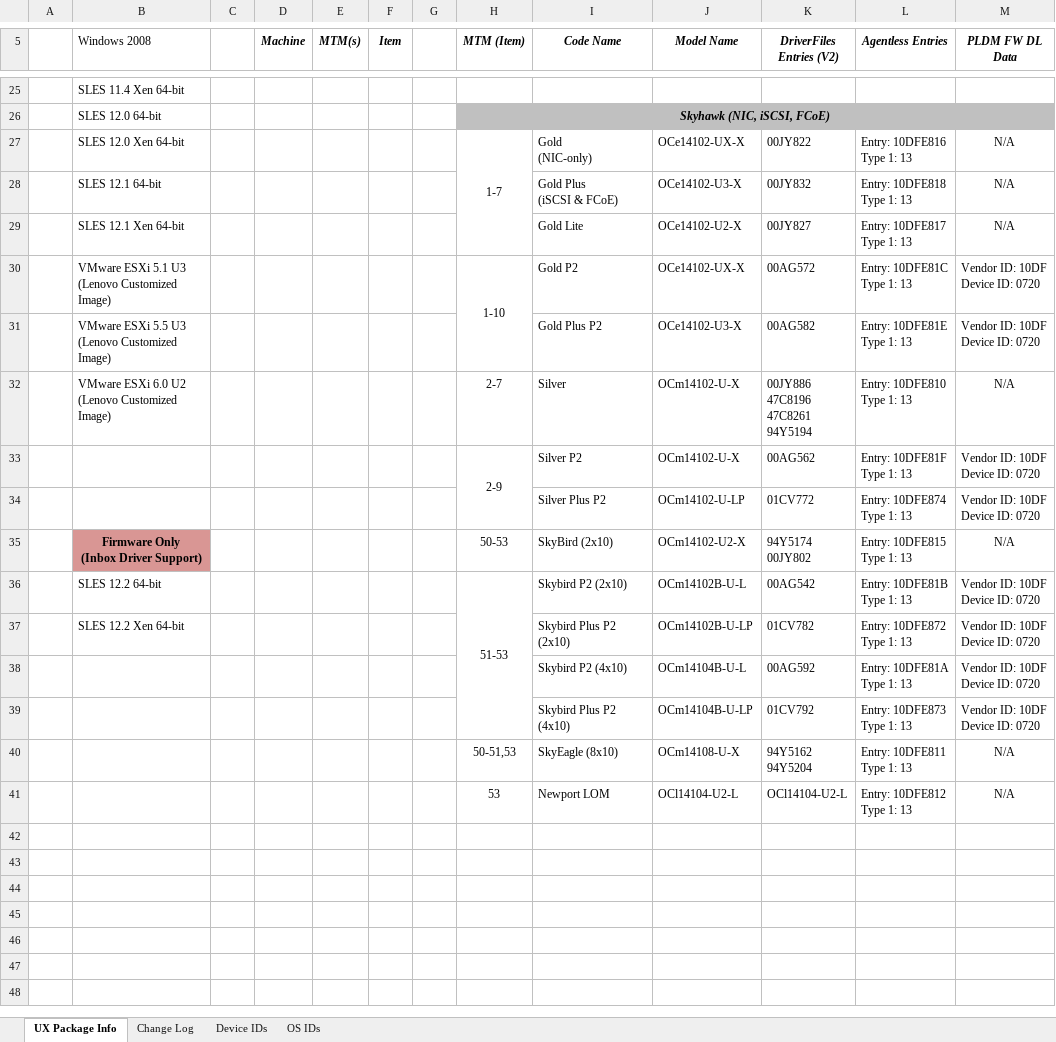
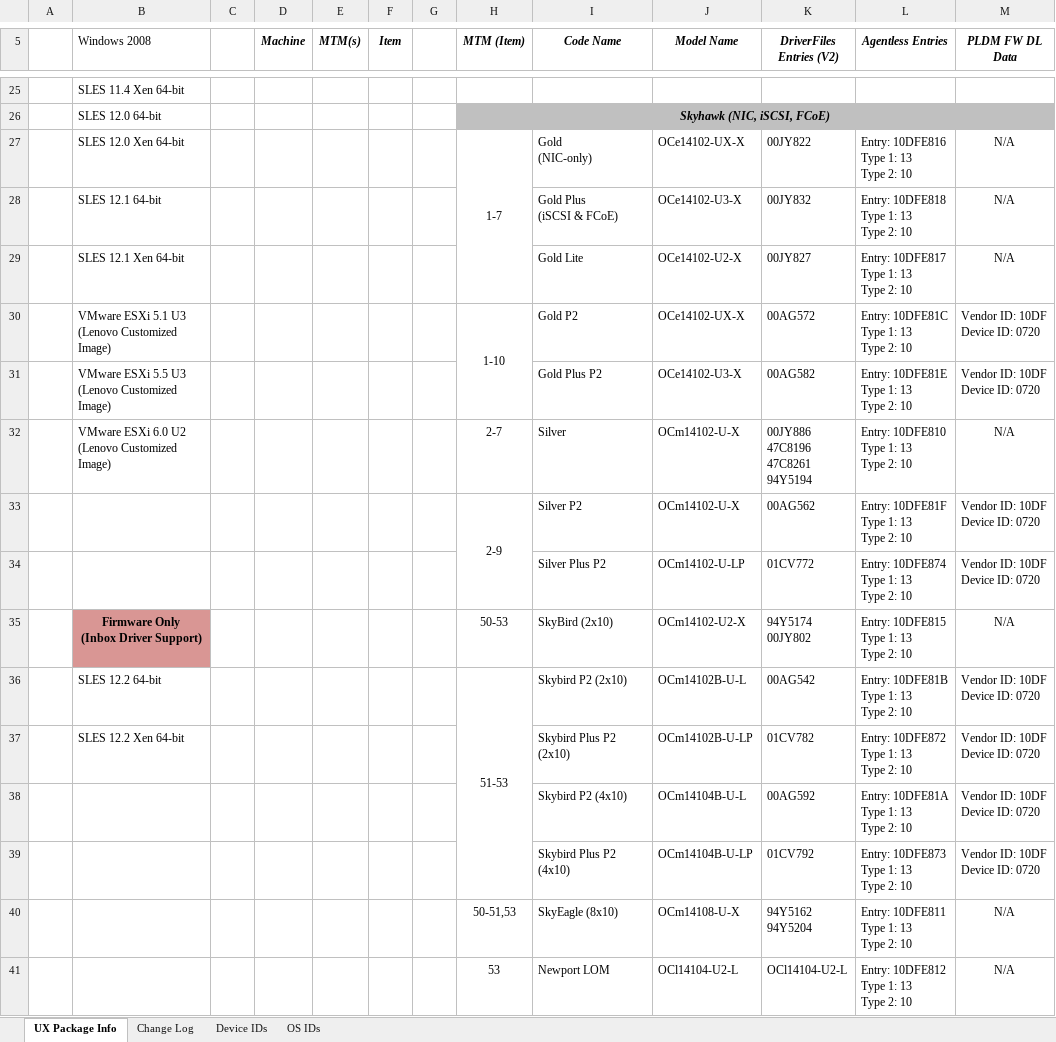
Before and after one commit to sysrage/jar-verify, an Excel workbook: 16B-Red-BOM-2016-07-12.xlsx, sheet UX Package Info, drawn as a sheet; only a part is shown, gaps mark what is left out; values as stored, in another font and other column widths than the file's, no borders; ↵ is a line break in a cell; the diff covers the shown part only; the diff names each change by its address in the sheet, - before the commit and + after, or states it on an @@ line.

Commit message:
BOM Update

```diff
--- a/16B-Red-BOM-2016-07-12.xlsx (sheet UX Package Info)
+++ b/16B-Red-BOM-2016-07-12.xlsx (sheet UX Package Info)
-L27 (Agentless Entries): Entry: 10DFE816 ↵ Type 1: 13
+L27 (Agentless Entries): Entry: 10DFE816 ↵ Type 1: 13 ↵ Type 2: 10
-L28 (Agentless Entries): Entry: 10DFE818 ↵ Type 1: 13
+L28 (Agentless Entries): Entry: 10DFE818 ↵ Type 1: 13 ↵ Type 2: 10
-L29 (Agentless Entries): Entry: 10DFE817 ↵ Type 1: 13
+L29 (Agentless Entries): Entry: 10DFE817 ↵ Type 1: 13 ↵ Type 2: 10
-L30 (Agentless Entries): Entry: 10DFE81C ↵ Type 1: 13
+L30 (Agentless Entries): Entry: 10DFE81C ↵ Type 1: 13 ↵ Type 2: 10
-L31 (Agentless Entries): Entry: 10DFE81E ↵ Type 1: 13
+L31 (Agentless Entries): Entry: 10DFE81E ↵ Type 1: 13 ↵ Type 2: 10
-L32 (Agentless Entries): Entry: 10DFE810 ↵ Type 1: 13
+L32 (Agentless Entries): Entry: 10DFE810 ↵ Type 1: 13 ↵ Type 2: 10
-L33 (Agentless Entries): Entry: 10DFE81F ↵ Type 1: 13
+L33 (Agentless Entries): Entry: 10DFE81F ↵ Type 1: 13 ↵ Type 2: 10
-L34 (Agentless Entries): Entry: 10DFE874 ↵ Type 1: 13
+L34 (Agentless Entries): Entry: 10DFE874 ↵ Type 1: 13 ↵ Type 2: 10
-L35 (Agentless Entries): Entry: 10DFE815 ↵ Type 1: 13
+L35 (Agentless Entries): Entry: 10DFE815 ↵ Type 1: 13 ↵ Type 2: 10
-L36 (Agentless Entries): Entry: 10DFE81B ↵ Type 1: 13
+L36 (Agentless Entries): Entry: 10DFE81B ↵ Type 1: 13 ↵ Type 2: 10
-L37 (Agentless Entries): Entry: 10DFE872 ↵ Type 1: 13
+L37 (Agentless Entries): Entry: 10DFE872 ↵ Type 1: 13 ↵ Type 2: 10
-L38 (Agentless Entries): Entry: 10DFE81A ↵ Type 1: 13
+L38 (Agentless Entries): Entry: 10DFE81A ↵ Type 1: 13 ↵ Type 2: 10
-L39 (Agentless Entries): Entry: 10DFE873 ↵ Type 1: 13
+L39 (Agentless Entries): Entry: 10DFE873 ↵ Type 1: 13 ↵ Type 2: 10
-L40 (Agentless Entries): Entry: 10DFE811 ↵ Type 1: 13
+L40 (Agentless Entries): Entry: 10DFE811 ↵ Type 1: 13 ↵ Type 2: 10
-L41 (Agentless Entries): Entry: 10DFE812 ↵ Type 1: 13
+L41 (Agentless Entries): Entry: 10DFE812 ↵ Type 1: 13 ↵ Type 2: 10
```
Also changed, not shown: 9 edited cells elsewhere in this sheet, sheet Change Log.
